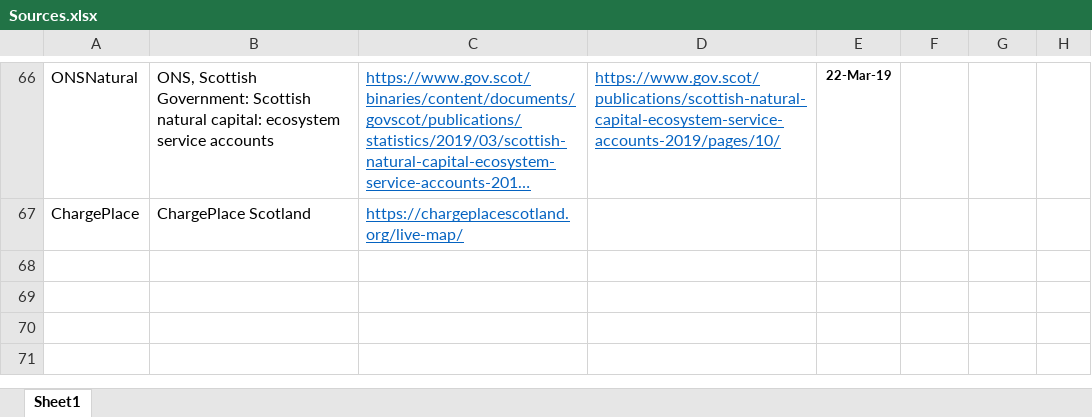
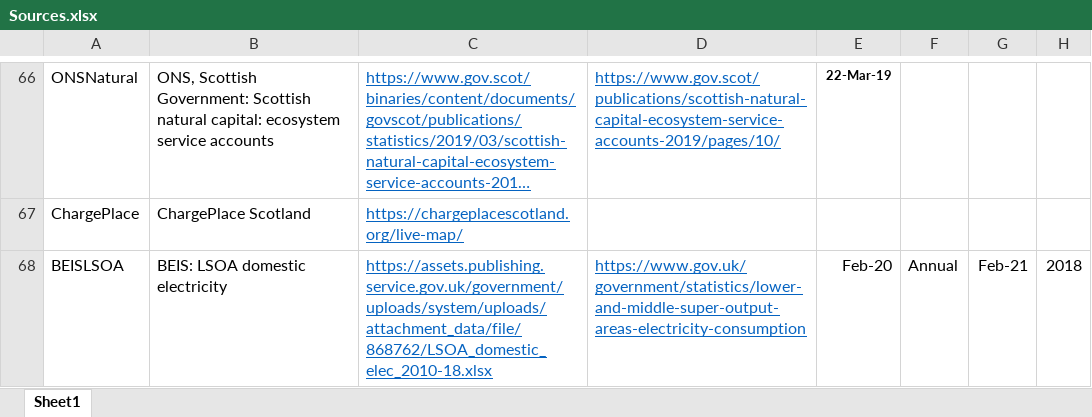
Before and after one commit to ischerr/Scottish-Energy-Statistics-Hub, an Excel workbook: Structure/Sources.xlsx, sheet Sheet1, drawn as a sheet; only a part is shown, gaps mark what is left out; long unchanged cells end in …; values as stored, in another font and other column widths than the file's, no borders; table styles not drawn; the diff names each change by its address in the sheet, - before the commit and + after, or states it on an @@ line.

Commit message:
Update Sources.xlsx

```diff
--- a/Structure/Sources.xlsx (sheet Sheet1)
+++ b/Structure/Sources.xlsx (sheet Sheet1)
+row 68: BEISLSOA | BEIS: LSOA domestic electricity | https://assets.publishing.service.gov.uk/government/uploads/system/uploads/attachment_data/file/868762/LSOA_domestic_elec_2010-18.xlsx | https://www.gov.uk/government/statistics/lower-and-middle-super-output-areas-electricity-consumption | Feb-20 | Annual | Feb-21 | 2018
```
